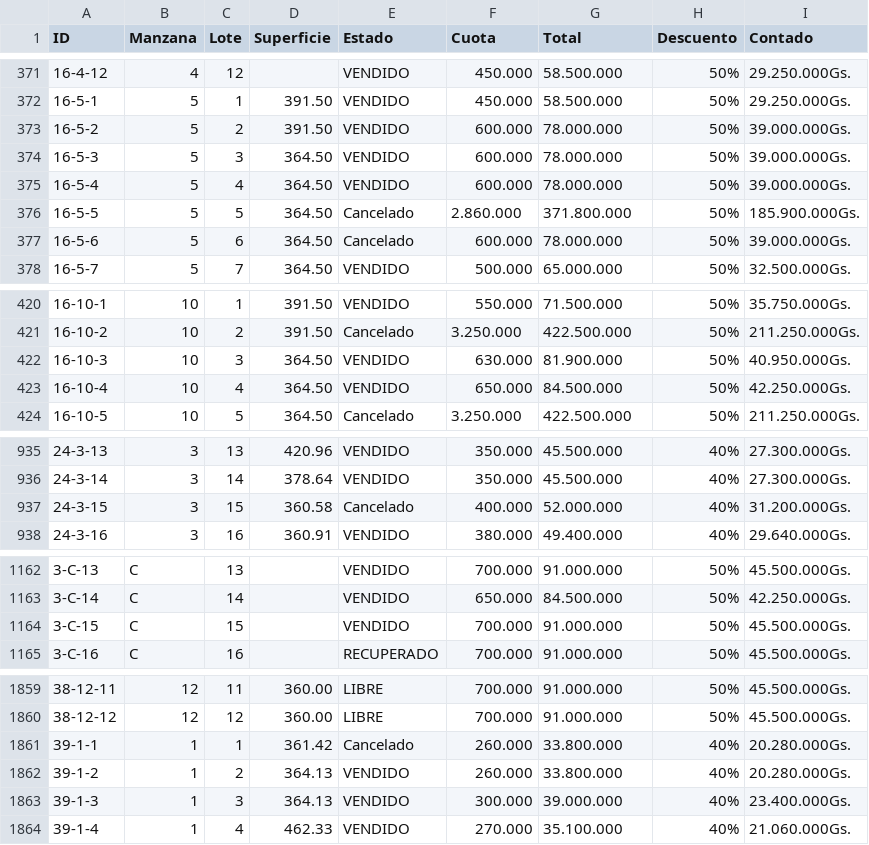
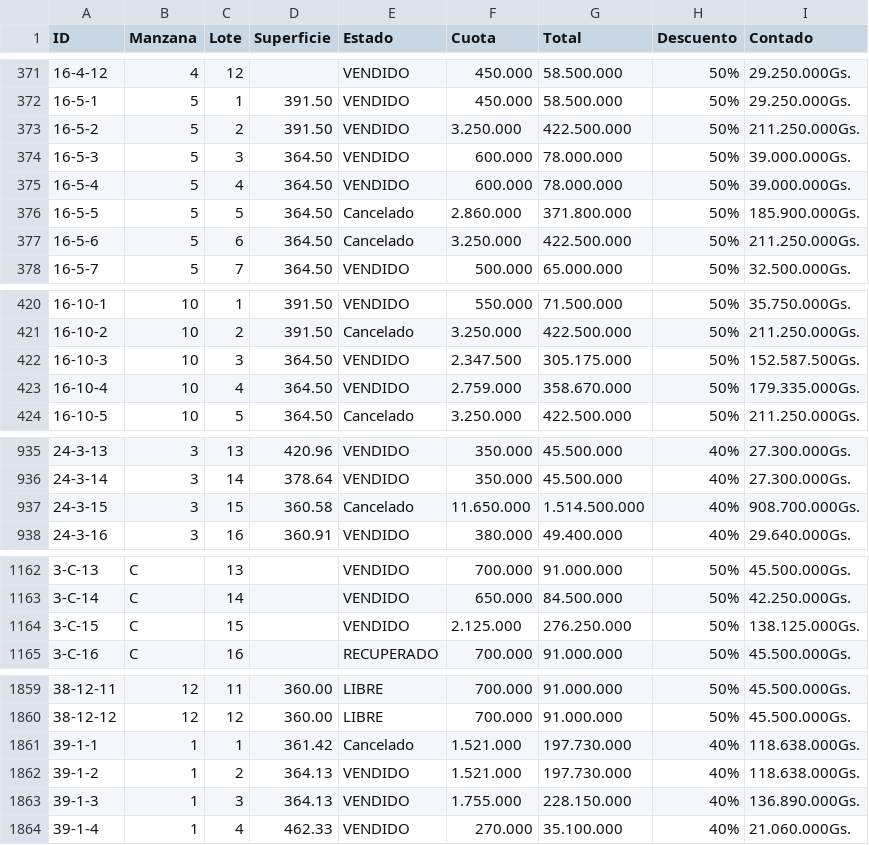
Before and after one commit to PPIWEB/ppi-web-map-2-prueba, a CSV file: layers/PPI_TABLA.csv, drawn as a sheet; only a part is shown, gaps mark what is left out; the diff covers the shown part only.

```diff
--- a/layers/PPI_TABLA.csv
+++ b/layers/PPI_TABLA.csv
@@ -372,3 +372,3 @@ ID,Manzana,Lote,Superficie,Estado,Cuota,Total,Descuento,Contado
 16-5-1,5,1,391.50,VENDIDO,450.000,58.500.000,50%,29.250.000Gs.
-16-5-2,5,2,391.50,VENDIDO,600.000,78.000.000,50%,39.000.000Gs.
+16-5-2,5,2,391.50,VENDIDO,3.250.000,422.500.000,50%,211.250.000Gs.
 16-5-3,5,3,364.50,VENDIDO,600.000,78.000.000,50%,39.000.000Gs.
@@ -376,3 +376,3 @@ ID,Manzana,Lote,Superficie,Estado,Cuota,Total,Descuento,Contado
 16-5-5,5,5,364.50,Cancelado,2.860.000,371.800.000,50%,185.900.000Gs.
-16-5-6,5,6,364.50,Cancelado,600.000,78.000.000,50%,39.000.000Gs.
+16-5-6,5,6,364.50,Cancelado,3.250.000,422.500.000,50%,211.250.000Gs.
 16-5-7,5,7,364.50,VENDIDO,500.000,65.000.000,50%,32.500.000Gs.
@@ -421,4 +421,4 @@ ID,Manzana,Lote,Superficie,Estado,Cuota,Total,Descuento,Contado
 16-10-2,10,2,391.50,Cancelado,3.250.000,422.500.000,50%,211.250.000Gs.
-16-10-3,10,3,364.50,VENDIDO,630.000,81.900.000,50%,40.950.000Gs.
-16-10-4,10,4,364.50,VENDIDO,650.000,84.500.000,50%,42.250.000Gs.
+16-10-3,10,3,364.50,VENDIDO,2.347.500,305.175.000,50%,152.587.500Gs.
+16-10-4,10,4,364.50,VENDIDO,2.759.000,358.670.000,50%,179.335.000Gs.
 16-10-5,10,5,364.50,Cancelado,3.250.000,422.500.000,50%,211.250.000Gs.
@@ -936,3 +936,3 @@ ID,Manzana,Lote,Superficie,Estado,Cuota,Total,Descuento,Contado
 24-3-14,3,14,378.64,VENDIDO,350.000,45.500.000,40%,27.300.000Gs.
-24-3-15,3,15,360.58,Cancelado,400.000,52.000.000,40%,31.200.000Gs.
+24-3-15,3,15,360.58,Cancelado,11.650.000,1.514.500.000,40%,908.700.000Gs.
 24-3-16,3,16,360.91,VENDIDO,380.000,49.400.000,40%,29.640.000Gs.
@@ -1163,3 +1163,3 @@ ID,Manzana,Lote,Superficie,Estado,Cuota,Total,Descuento,Contado
 3-C-14,C,14,,VENDIDO,650.000,84.500.000,50%,42.250.000Gs.
-3-C-15,C,15,,VENDIDO,700.000,91.000.000,50%,45.500.000Gs.
+3-C-15,C,15,,VENDIDO,2.125.000,276.250.000,50%,138.125.000Gs.
 3-C-16,C,16,,RECUPERADO,700.000,91.000.000,50%,45.500.000Gs.
@@ -1860,5 +1860,5 @@ ID,Manzana,Lote,Superficie,Estado,Cuota,Total,Descuento,Contado
 38-12-12,12,12,360.00,LIBRE,700.000,91.000.000,50%,45.500.000Gs.
-39-1-1,1,1,361.42,Cancelado,260.000,33.800.000,40%,20.280.000Gs.
-39-1-2,1,2,364.13,VENDIDO,260.000,33.800.000,40%,20.280.000Gs.
-39-1-3,1,3,364.13,VENDIDO,300.000,39.000.000,40%,23.400.000Gs.
+39-1-1,1,1,361.42,Cancelado,1.521.000,197.730.000,40%,118.638.000Gs.
+39-1-2,1,2,364.13,VENDIDO,1.521.000,197.730.000,40%,118.638.000Gs.
+39-1-3,1,3,364.13,VENDIDO,1.755.000,228.150.000,40%,136.890.000Gs.
 39-1-4,1,4,462.33,VENDIDO,270.000,35.100.000,40%,21.060.000Gs.
```
Also changed, not shown: 30 edited cells elsewhere in this file, 2 other files.
